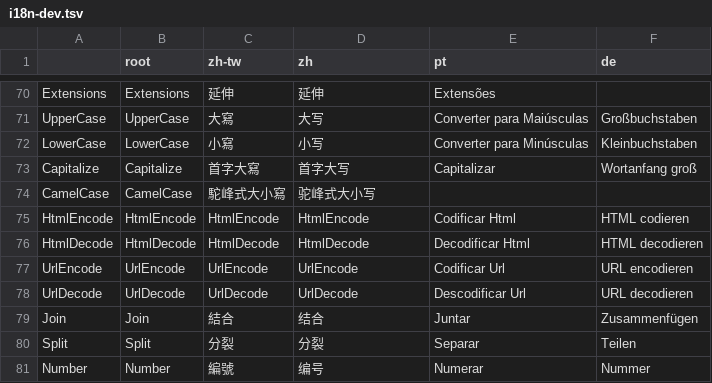
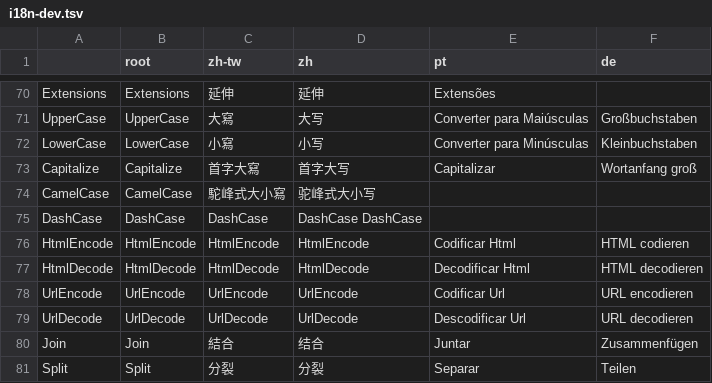
Before and after one commit to a-bentofreire/editortoix, a TSV file: nls/i18n-dev.tsv, drawn as a sheet; only a part is shown, gaps mark what is left out; the shorter side is filled out with more unchanged rows.

Commit message:
Add DashCase utility

```diff
--- a/nls/i18n-dev.tsv
+++ b/nls/i18n-dev.tsv
@@ -74,2 +74,3 @@ Capitalize	Capitalize	首字大寫	首字大写	Capitalizar	Wortanfang groß
 CamelCase	CamelCase	駝峰式大小寫	驼峰式大小写		
+DashCase	DashCase	DashCase	DashCase  DashCase
 HtmlEncode	HtmlEncode	HtmlEncode	HtmlEncode	Codificar Html	HTML codieren
```
Also changed, not shown: 11 other files.
